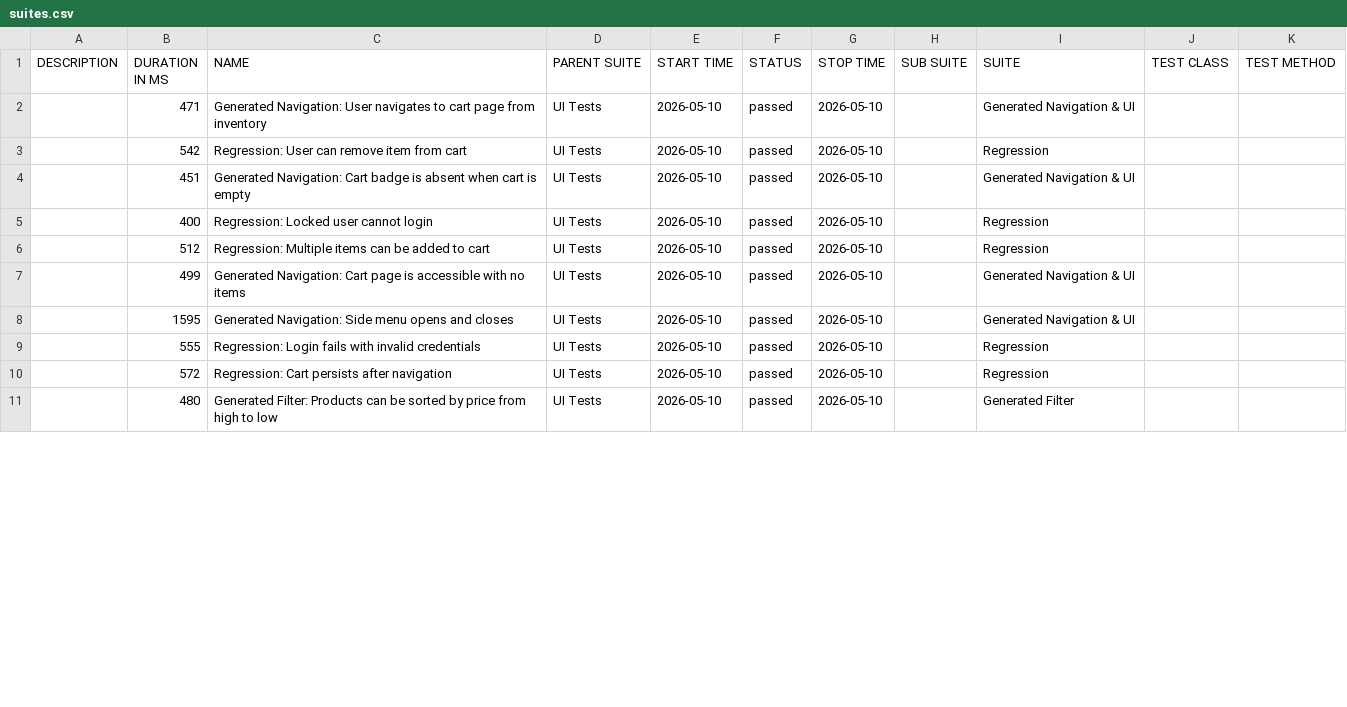
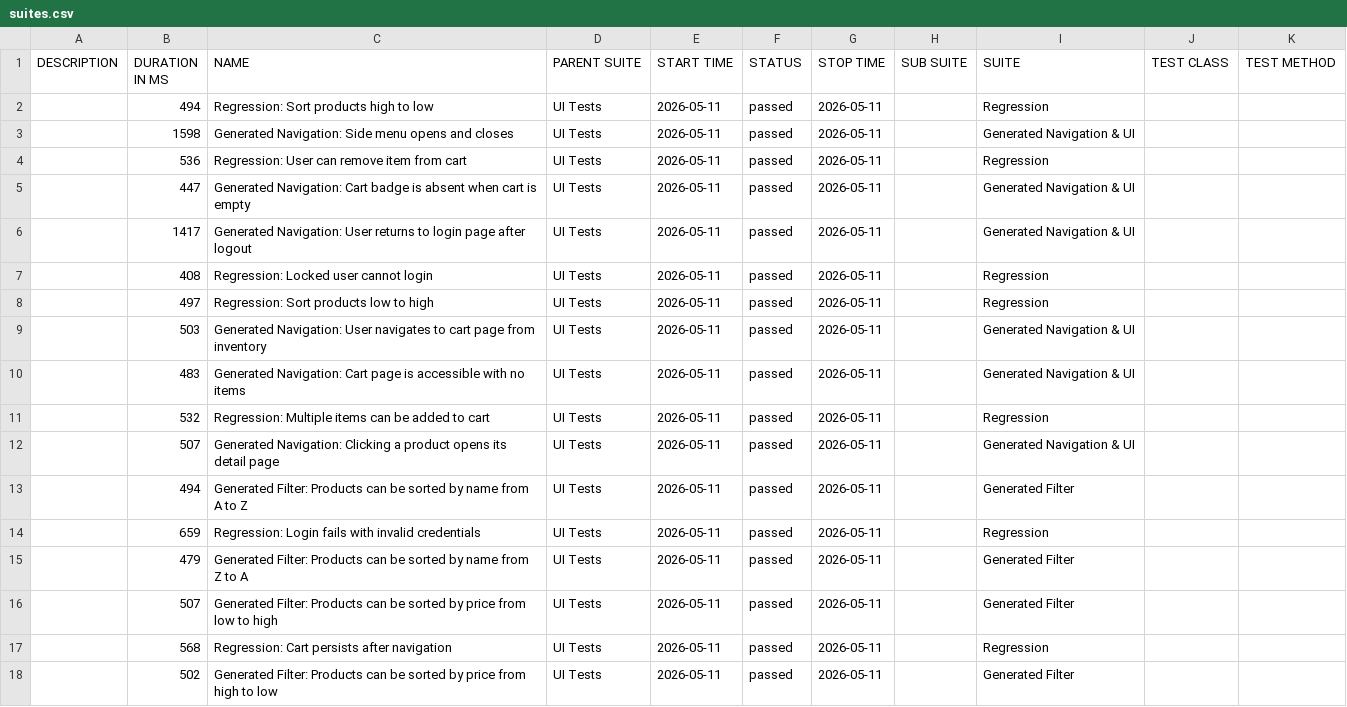
Before and after one commit to dinasagal/python-qa-framework2, a CSV file: data/suites.csv, drawn as a sheet; only a part is shown; the diff covers the shown part only.

```diff
--- a/data/suites.csv
+++ b/data/suites.csv
@@ -1,11 +1,18 @@
 "DESCRIPTION","DURATION IN MS","NAME","PARENT SUITE","START TIME","STATUS","STOP TIME","SUB SUITE","SUITE","TEST CLASS","TEST METHOD"
-"","471","Generated Navigation: User navigates to cart page from inventory","UI Tests","2026-05-10","passed","2026-05-10","","Generated Navigation & UI","",""
-"","542","Regression: User can remove item from cart","UI Tests","2026-05-10","passed","2026-05-10","","Regression","",""
-"","451","Generated Navigation: Cart badge is absent when cart is empty","UI Tests","2026-05-10","passed","2026-05-10","","Generated Navigation & UI","",""
-"","400","Regression: Locked user cannot login","UI Tests","2026-05-10","passed","2026-05-10","","Regression","",""
-"","512","Regression: Multiple items can be added to cart","UI Tests","2026-05-10","passed","2026-05-10","","Regression","",""
-"","499","Generated Navigation: Cart page is accessible with no items","UI Tests","2026-05-10","passed","2026-05-10","","Generated Navigation & UI","",""
-"","1595","Generated Navigation: Side menu opens and closes","UI Tests","2026-05-10","passed","2026-05-10","","Generated Navigation & UI","",""
-"","555","Regression: Login fails with invalid credentials","UI Tests","2026-05-10","passed","2026-05-10","","Regression","",""
-"","572","Regression: Cart persists after navigation","UI Tests","2026-05-10","passed","2026-05-10","","Regression","",""
-"","480","Generated Filter: Products can be sorted by price from high to low","UI Tests","2026-05-10","passed","2026-05-10","","Generated Filter","",""
+"","494","Regression: Sort products high to low","UI Tests","2026-05-11","passed","2026-05-11","","Regression","",""
+"","1598","Generated Navigation: Side menu opens and closes","UI Tests","2026-05-11","passed","2026-05-11","","Generated Navigation & UI","",""
+"","536","Regression: User can remove item from cart","UI Tests","2026-05-11","passed","2026-05-11","","Regression","",""
+"","447","Generated Navigation: Cart badge is absent when cart is empty","UI Tests","2026-05-11","passed","2026-05-11","","Generated Navigation & UI","",""
+"","1417","Generated Navigation: User returns to login page after logout","UI Tests","2026-05-11","passed","2026-05-11","","Generated Navigation & UI","",""
+"","408","Regression: Locked user cannot login","UI Tests","2026-05-11","passed","2026-05-11","","Regression","",""
+"","497","Regression: Sort products low to high","UI Tests","2026-05-11","passed","2026-05-11","","Regression","",""
+"","503","Generated Navigation: User navigates to cart page from inventory","UI Tests","2026-05-11","passed","2026-05-11","","Generated Navigation & UI","",""
+"","483","Generated Navigation: Cart page is accessible with no items","UI Tests","2026-05-11","passed","2026-05-11","","Generated Navigation & UI","",""
+"","532","Regression: Multiple items can be added to cart","UI Tests","2026-05-11","passed","2026-05-11","","Regression","",""
+"","507","Generated Navigation: Clicking a product opens its detail page","UI Tests","2026-05-11","passed","2026-05-11","","Generated Navigation & UI","",""
+"","494","Generated Filter: Products can be sorted by name from A to Z","UI Tests","2026-05-11","passed","2026-05-11","","Generated Filter","",""
+"","659","Regression: Login fails with invalid credentials","UI Tests","2026-05-11","passed","2026-05-11","","Regression","",""
+"","479","Generated Filter: Products can be sorted by name from Z to A","UI Tests","2026-05-11","passed","2026-05-11","","Generated Filter","",""
+"","507","Generated Filter: Products can be sorted by price from low to high","UI Tests","2026-05-11","passed","2026-05-11","","Generated Filter","",""
+"","568","Regression: Cart persists after navigation","UI Tests","2026-05-11","passed","2026-05-11","","Regression","",""
+"","502","Generated Filter: Products can be sorted by price from high to low","UI Tests","2026-05-11","passed","2026-05-11","","Generated Filter","",""
```
Also changed, not shown: 7 removed rows and 3 edited cells elsewhere in this file, 32 other files.
